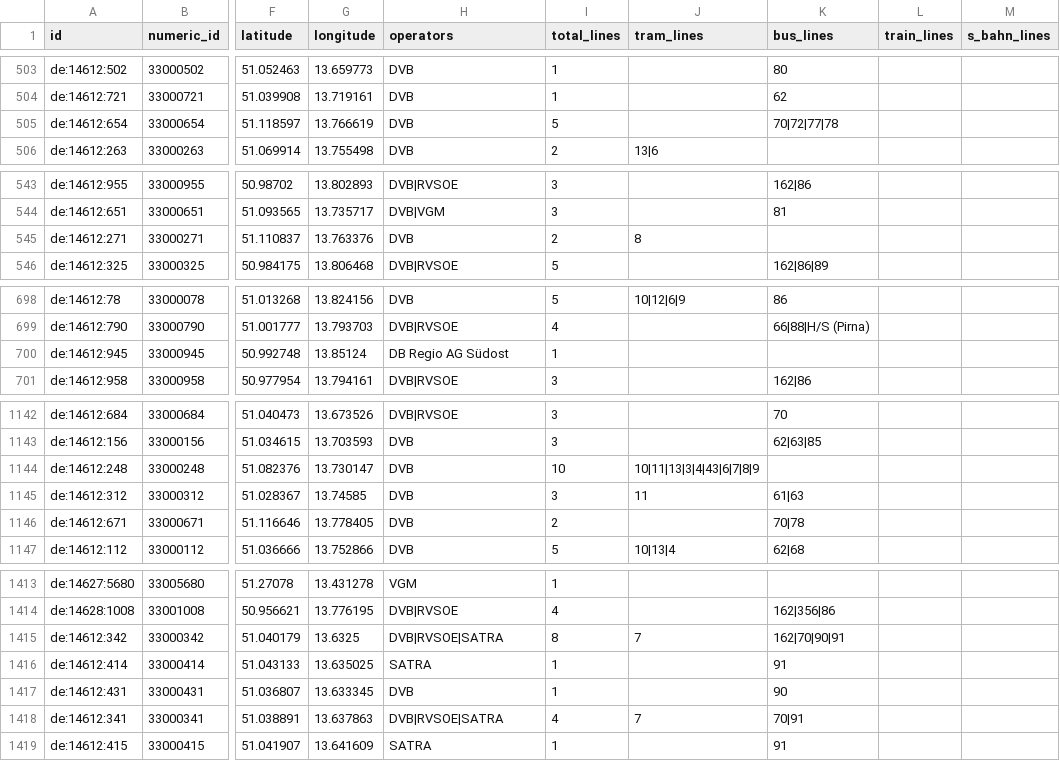
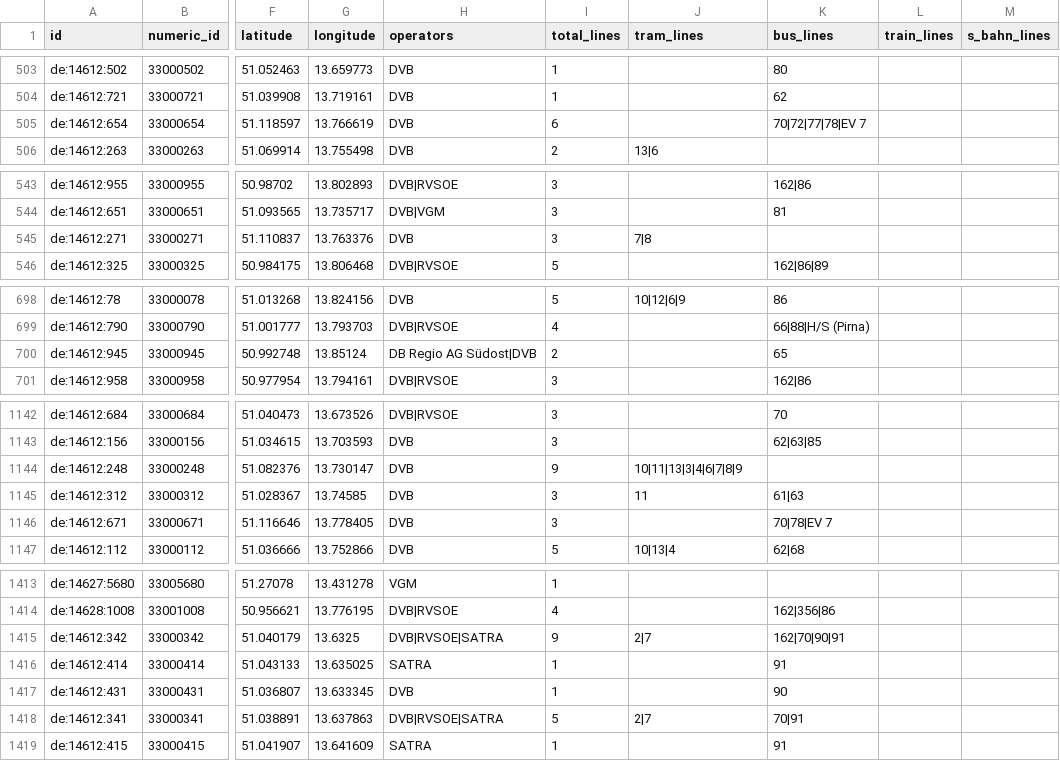
Before and after one commit to kiliankoe/vvo, a CSV file: data/stations.csv, drawn as a sheet; only a part is shown, gaps mark what is left out; the diff covers the shown part only; the diff names each change by its address in the sheet, - before the commit and + after, or states it on an @@ line.

```diff
--- a/data/stations.csv
+++ b/data/stations.csv
-I505 (total_lines): 5
+I505 (total_lines): 6
-K505 (bus_lines): 70|72|77|78
+K505 (bus_lines): 70|72|77|78|EV 7
-I545 (total_lines): 2
+I545 (total_lines): 3
-J545 (tram_lines): 8
+J545 (tram_lines): 7|8
-H700 (operators): DB Regio AG Südost
+H700 (operators): DB Regio AG Südost|DVB
-I700 (total_lines): 1
+I700 (total_lines): 2
-K700 (bus_lines): (empty)
+K700 (bus_lines): 65
-I1144 (total_lines): 10
+I1144 (total_lines): 9
-J1144 (tram_lines): 10|11|13|3|4|43|6|7|8|9
+J1144 (tram_lines): 10|11|13|3|4|6|7|8|9
-I1146 (total_lines): 2
+I1146 (total_lines): 3
-K1146 (bus_lines): 70|78
+K1146 (bus_lines): 70|78|EV 7
-I1415 (total_lines): 8
+I1415 (total_lines): 9
-J1415 (tram_lines): 7
+J1415 (tram_lines): 2|7
-I1418 (total_lines): 4
+I1418 (total_lines): 5
-J1418 (tram_lines): 7
+J1418 (tram_lines): 2|7
```
Also changed, not shown: 82 edited cells elsewhere in this file, 3 other files.
